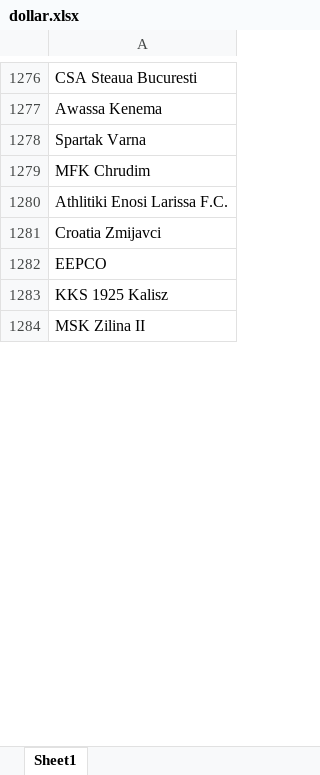
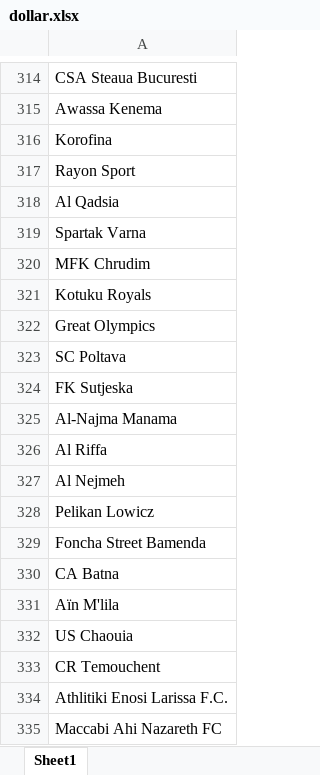
Before and after one commit to releandro15/frango_zord, an Excel workbook: dollar.xlsx, sheet Sheet1, drawn as a sheet; only a part is shown, gaps mark what is left out; the shorter side is filled out with more unchanged rows; values as stored, in another font and other column widths than the file's, no borders; the diff covers the shown part only; the diff names each change by its address in the sheet, - before the commit and + after, or states it on an @@ line.

```diff
--- a/dollar.xlsx (sheet Sheet1)
+++ b/dollar.xlsx (sheet Sheet1)
+row 316: Korofina
+row 317: Rayon Sport
+row 318: Al Qadsia
+row 321: Kotuku Royals
+row 322: Great Olympics
+row 323: SC Poltava
+row 324: FK Sutjeska
+row 325: Al-Najma Manama
+row 326: Al Riffa
+row 327: Al Nejmeh
+row 328: Pelikan Lowicz
+row 329: Foncha Street Bamenda
+row 330: CA Batna
+row 331: Aïn M'lila
+row 332: US Chaouia
+row 333: CR Temouchent
+row 335: Maccabi Ahi Nazareth FC
```
Also changed, not shown: other rows of this sheet, betano.xlsx, cotacoes_retorno.xlsx, 5 other files.
